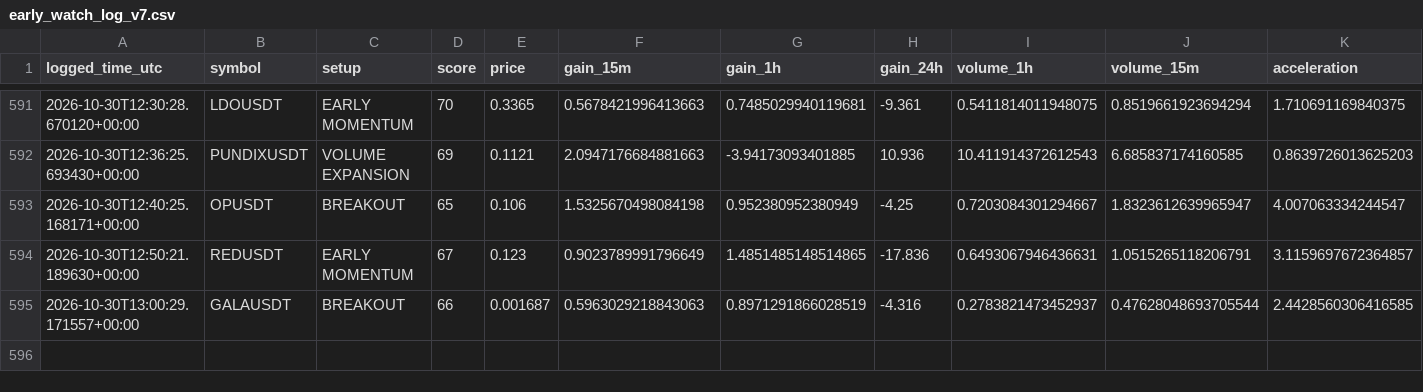
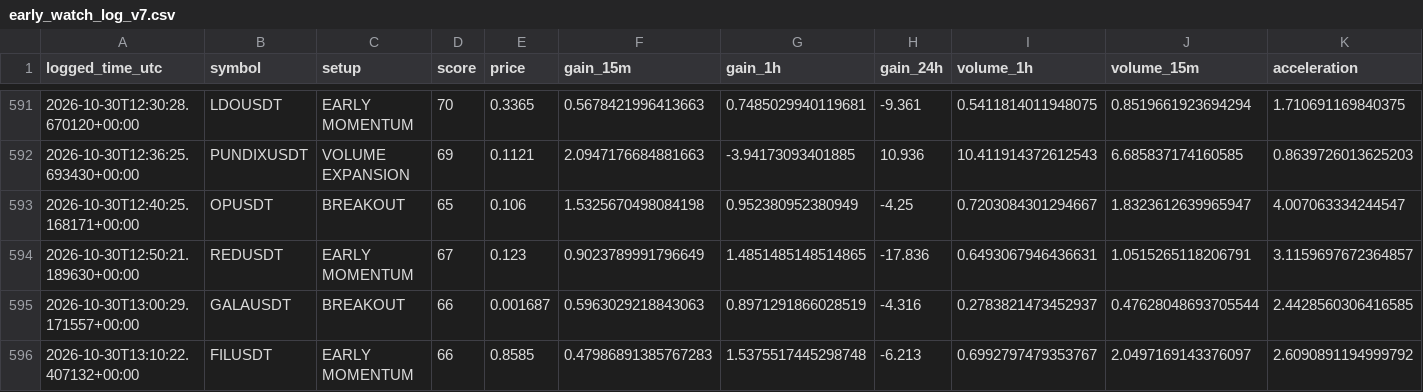
Before and after one commit to solom20232007/v7, a CSV file: early_watch_log_v7.csv, drawn as a sheet; only a part is shown, gaps mark what is left out; rows hold the shown columns only; the diff names each change by its address in the sheet, - before the commit and + after, or states it on an @@ line.

```diff
--- a/early_watch_log_v7.csv
+++ b/early_watch_log_v7.csv
+row 596: 2026-10-30T13:10:22.407132+00:00 | FILUSDT | EARLY MOMENTUM | 66 | 0.8585 | 0.47986891385767283 | 1.5375517445298748 | -6.213 | 0.6992797479353767 | 2.0497169143376097 | 2.6090891194999792
```
Also changed, not shown: early_scan_diagnostics_v7.csv, 1 other file.
